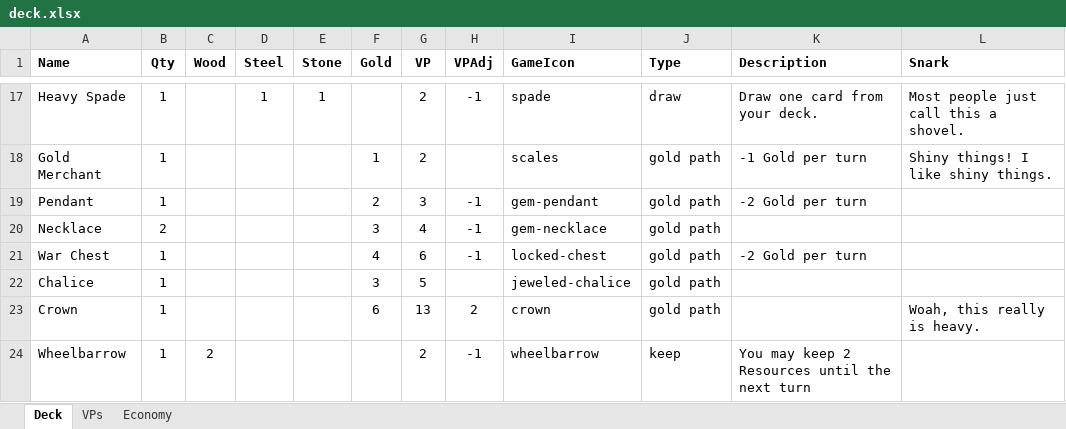
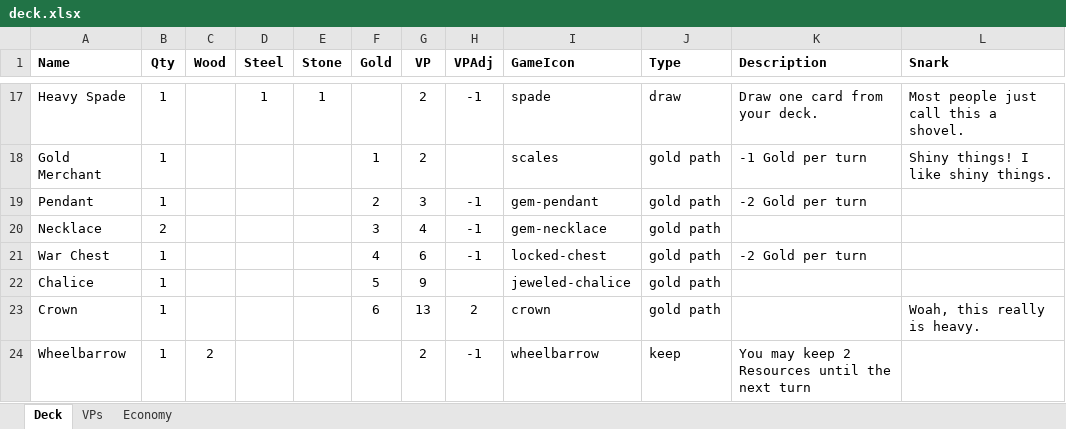
Before and after one commit to andymeneely/project-spider-monkey, an Excel workbook: data/deck.xlsx, sheet Deck, drawn as a sheet; only a part is shown, gaps mark what is left out; values as stored, in another font and other column widths than the file's, no borders; the diff names each change by its address in the sheet, - before the commit and + after, or states it on an @@ line.

```diff
--- a/data/deck.xlsx (sheet Deck)
+++ b/data/deck.xlsx (sheet Deck)
-F22 (Gold): 3
+F22 (Gold): 5
-G22 (VP): 5
+G22 (VP): 9
```
Also changed, not shown: sheet Economy, 1 other file.
